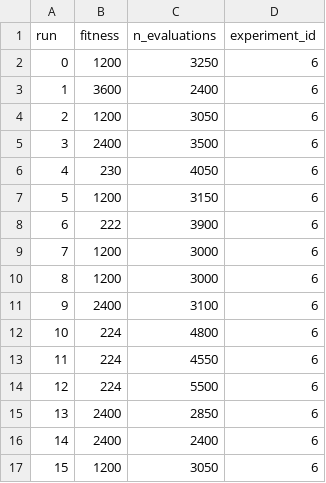
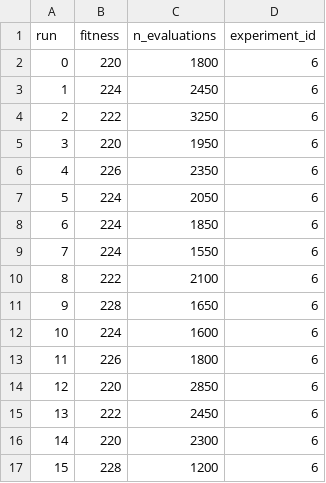
Before and after one commit to panizolledotangel/bao_zubora_gabora, a CSV file: experiments/ga/experiment_6.csv, drawn as a sheet; only a part is shown; the diff covers the shown part only.

```diff
--- a/experiments/ga/experiment_6.csv
+++ b/experiments/ga/experiment_6.csv
@@ -1,17 +1,17 @@
 run,fitness,n_evaluations,experiment_id
-0,1200,3250,6
-1,3600,2400,6
-2,1200,3050,6
-3,2400,3500,6
-4,230,4050,6
-5,1200,3150,6
-6,222,3900,6
-7,1200,3000,6
-8,1200,3000,6
-9,2400,3100,6
-10,224,4800,6
-11,224,4550,6
-12,224,5500,6
-13,2400,2850,6
-14,2400,2400,6
-15,1200,3050,6
+0,220,1800,6
+1,224,2450,6
+2,222,3250,6
+3,220,1950,6
+4,226,2350,6
+5,224,2050,6
+6,224,1850,6
+7,224,1550,6
+8,222,2100,6
+9,228,1650,6
+10,224,1600,6
+11,226,1800,6
+12,220,2850,6
+13,222,2450,6
+14,220,2300,6
+15,228,1200,6
```
Also changed, not shown: 30 edited cells elsewhere in this file, experiments/aco/experiment_10.csv, experiments/ga/experiment_10.csv, 12 other files.
